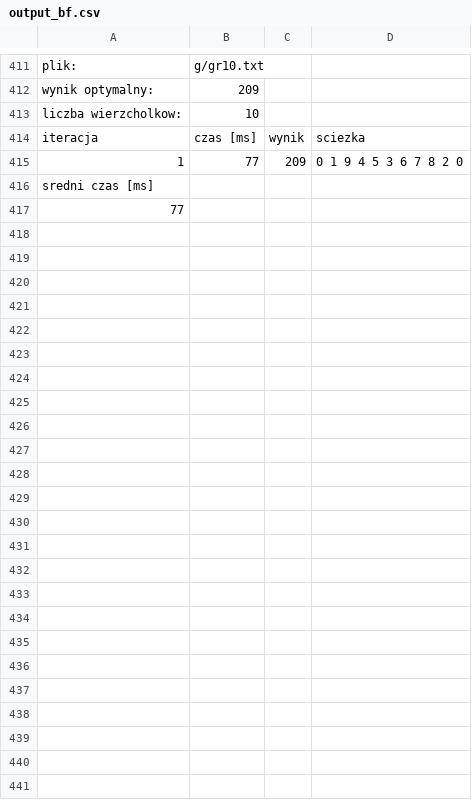
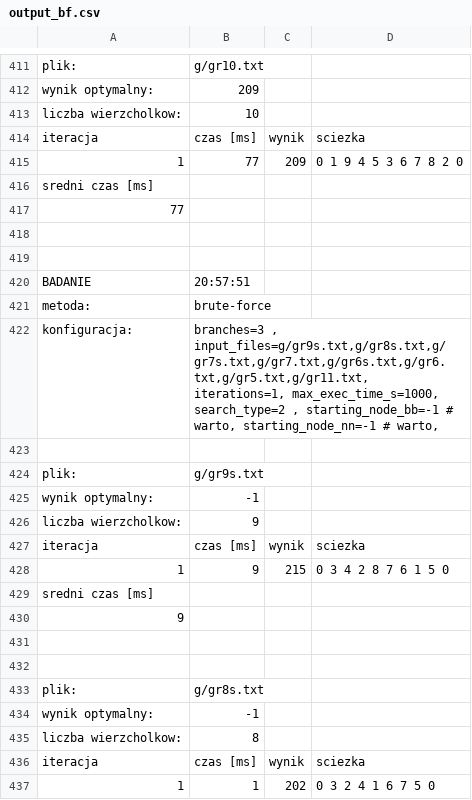
Before and after one commit to MH-0505/PEA_zad3_4, a CSV file: cmake-build-debug/output_bf.csv, drawn as a sheet; only a part is shown, gaps mark what is left out; the diff covers the shown part only.

```diff
--- a/cmake-build-debug/output_bf.csv
+++ b/cmake-build-debug/output_bf.csv
@@ -417 +417,21 @@ sredni czas [ms]
 77
+
+
+BADANIE;20:57:51
+metoda:;brute-force
+konfiguracja:;branches=3         , input_files=g/gr9s.txt,g/gr8s.txt,g/gr7s.txt,g/gr7.txt,g/gr6s.txt,g/gr6.txt,g/gr5.txt,g/gr11.txt, iterations=1, max_exec_time_s=1000, search_type=2            , starting_node_bb=-1          # warto, starting_node_nn=-1          # warto,
+
+plik:;g/gr9s.txt
+wynik optymalny:;-1
+liczba wierzcholkow:;9
+iteracja;czas [ms];wynik;sciezka
+1;9;215;0 3 4 2 8 7 6 1 5 0
+sredni czas [ms]
+9
+
+
+plik:;g/gr8s.txt
+wynik optymalny:;-1
+liczba wierzcholkow:;8
+iteracja;czas [ms];wynik;sciezka
+1;1;202;0 3 2 4 1 6 7 5 0
```
Also changed, not shown: 82 added rows elsewhere in this file, cmake-build-debug/output_as.csv, 16 other files.
